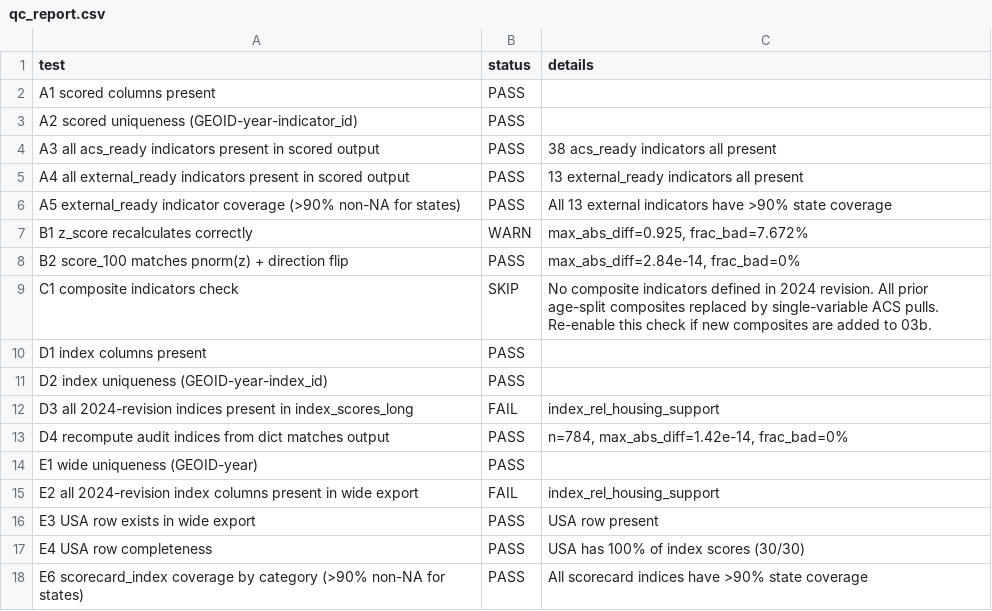
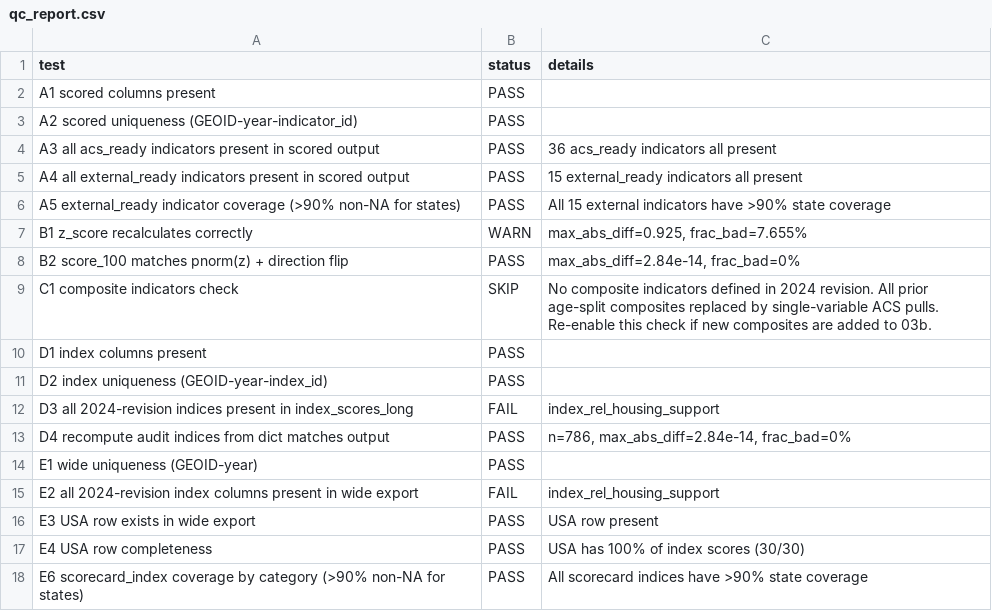
Before and after one commit to colin-heeneman/ADA-PARC-Website-Design, a CSV file: scorecard/scorecard_data/qc/qc_report.csv, drawn as a sheet.

```diff
--- a/scorecard/scorecard_data/qc/qc_report.csv
+++ b/scorecard/scorecard_data/qc/qc_report.csv
@@ -3,6 +3,6 @@ A1 scored columns present,PASS,
 A2 scored uniqueness (GEOID-year-indicator_id),PASS,
-A3 all acs_ready indicators present in scored output,PASS,38 acs_ready indicators all present
-A4 all external_ready indicators present in scored output,PASS,13 external_ready indicators all present
-A5 external_ready indicator coverage (>90% non-NA for states),PASS,All 13 external indicators have >90% state coverage
-B1 z_score recalculates correctly,WARN,"max_abs_diff=0.925, frac_bad=7.672%"
+A3 all acs_ready indicators present in scored output,PASS,36 acs_ready indicators all present
+A4 all external_ready indicators present in scored output,PASS,15 external_ready indicators all present
+A5 external_ready indicator coverage (>90% non-NA for states),PASS,All 15 external indicators have >90% state coverage
+B1 z_score recalculates correctly,WARN,"max_abs_diff=0.925, frac_bad=7.655%"
 B2 score_100 matches pnorm(z) + direction flip,PASS,"max_abs_diff=2.84e-14, frac_bad=0%"
@@ -12,3 +12,3 @@ D2 index uniqueness (GEOID-year-index_id),PASS,
 D3 all 2024-revision indices present in index_scores_long,FAIL,index_rel_housing_support
-D4 recompute audit indices from dict matches output,PASS,"n=784, max_abs_diff=1.42e-14, frac_bad=0%"
+D4 recompute audit indices from dict matches output,PASS,"n=786, max_abs_diff=2.84e-14, frac_bad=0%"
 E1 wide uniqueness (GEOID-year),PASS,
```
Also changed, not shown: scorecard/dictionary/scorecard_index_dictionary.csv, scorecard/dictionary/scorecard_indicator_dictionary.csv, 16 other files.
